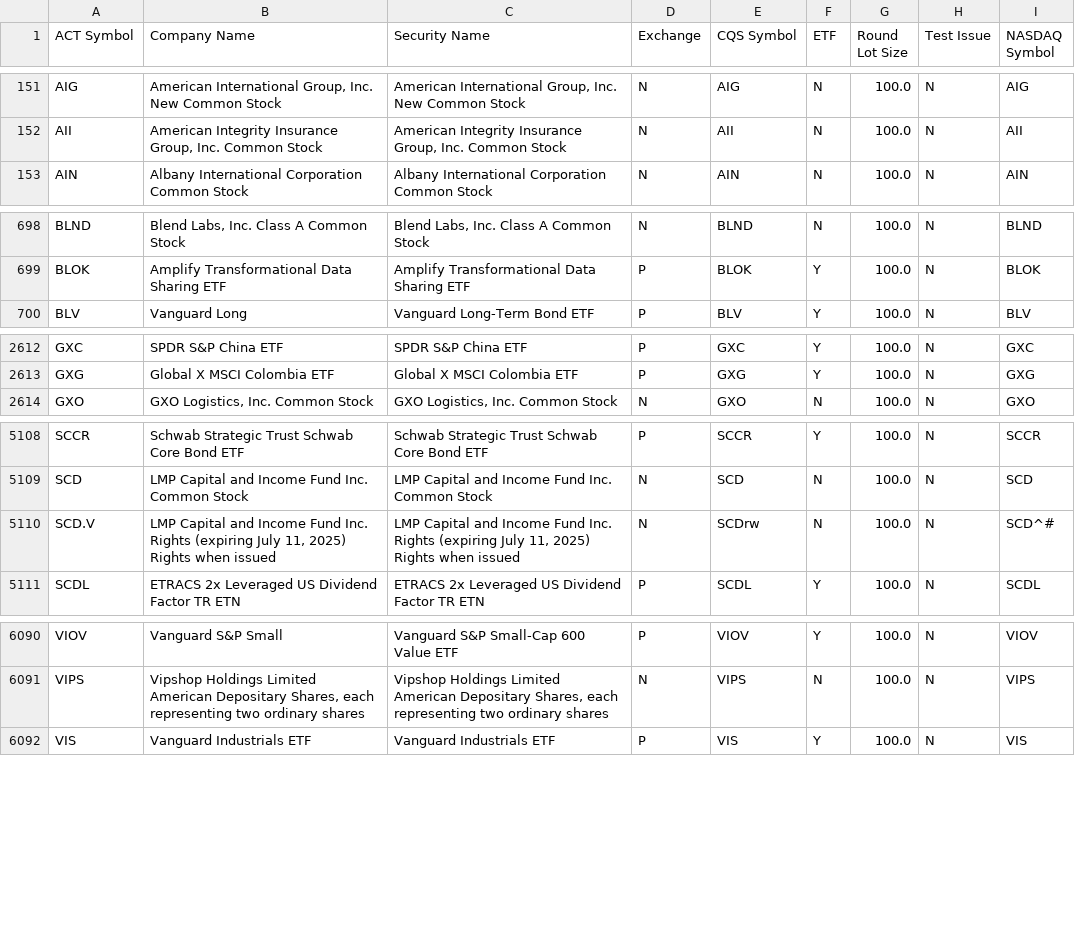
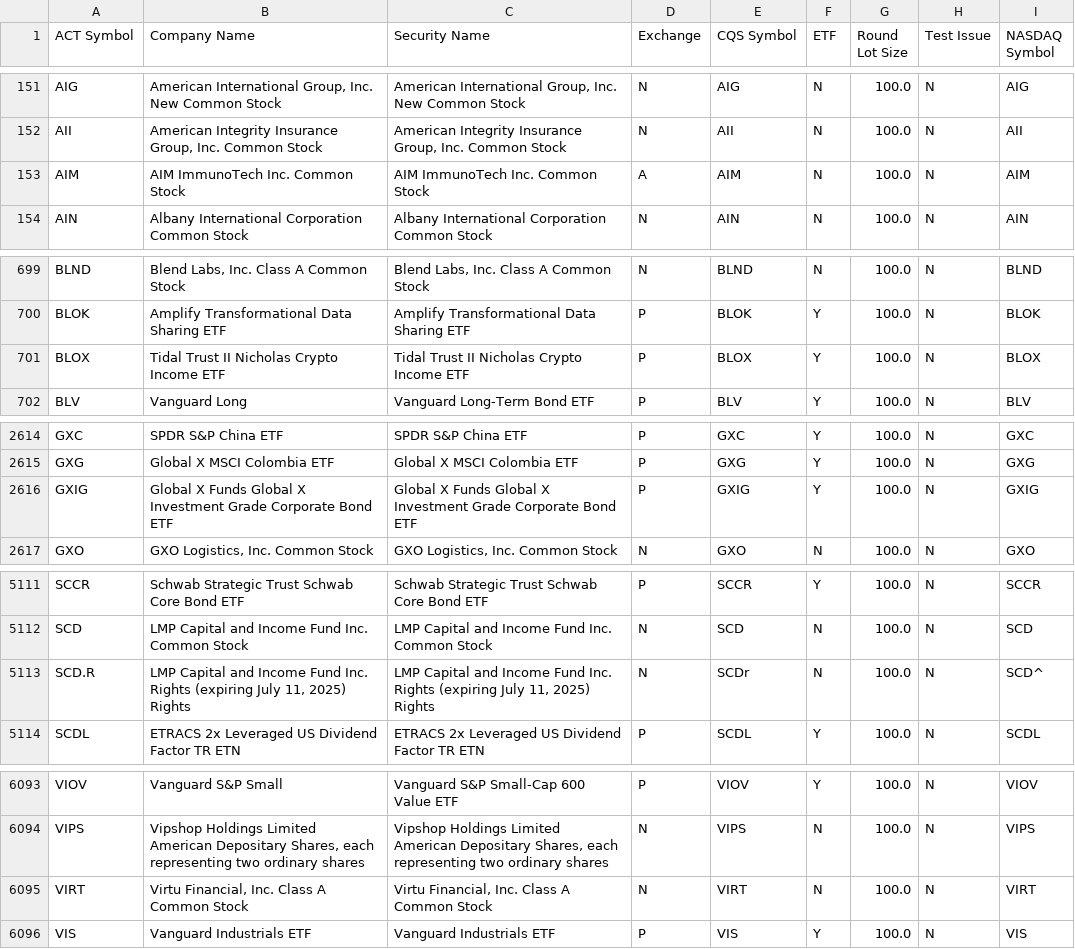
Before and after one commit to datasets/nyse-other-listings, a CSV file: data/other-listed.csv, drawn as a sheet; only a part is shown, gaps mark what is left out.

```diff
--- a/data/other-listed.csv
+++ b/data/other-listed.csv
@@ -152,2 +152,3 @@ AIG,"American International Group, Inc. New Common Stock","American Internationa
 AII,"American Integrity Insurance Group, Inc. Common Stock","American Integrity Insurance Group, Inc. Common Stock",N,AII,N,100.0,N,AII
+AIM,AIM ImmunoTech Inc. Common Stock,AIM ImmunoTech Inc. Common Stock,A,AIM,N,100.0,N,AIM
 AIN,Albany International Corporation Common Stock,Albany International Corporation Common Stock,N,AIN,N,100.0,N,AIN
@@ -699,2 +700,3 @@ BLND,"Blend Labs, Inc. Class A Common Stock","Blend Labs, Inc. Class A Common St
 BLOK,Amplify Transformational Data Sharing ETF,Amplify Transformational Data Sharing ETF,P,BLOK,Y,100.0,N,BLOK
+BLOX,Tidal Trust II Nicholas Crypto Income ETF,Tidal Trust II Nicholas Crypto Income ETF,P,BLOX,Y,100.0,N,BLOX
 BLV,Vanguard Long,Vanguard Long-Term Bond ETF,P,BLV,Y,100.0,N,BLV
@@ -2613,2 +2615,3 @@ GXC,SPDR S&P China ETF,SPDR S&P China ETF,P,GXC,Y,100.0,N,GXC
 GXG,Global X MSCI Colombia ETF,Global X MSCI Colombia ETF,P,GXG,Y,100.0,N,GXG
+GXIG,Global X Funds Global X Investment Grade Corporate Bond ETF,Global X Funds Global X Investment Grade Corporate Bond ETF,P,GXIG,Y,100.0,N,GXIG
 GXO,"GXO Logistics, Inc. Common Stock ","GXO Logistics, Inc. Common Stock ",N,GXO,N,100.0,N,GXO
@@ -5109,3 +5112,3 @@ SCCR,Schwab Strategic Trust Schwab Core Bond ETF,Schwab Strategic Trust Schwab C
 SCD,LMP Capital and Income Fund Inc. Common Stock,LMP Capital and Income Fund Inc. Common Stock,N,SCD,N,100.0,N,SCD
-SCD.V,"LMP Capital and Income Fund Inc. Rights (expiring July 11, 2025) Rights when issued","LMP Capital and Income Fund Inc. Rights (expiring July 11, 2025) Rights when issued",N,SCDrw,N,100.0,N,SCD^#
+SCD.R,"LMP Capital and Income Fund Inc. Rights (expiring July 11, 2025) Rights","LMP Capital and Income Fund Inc. Rights (expiring July 11, 2025) Rights",N,SCDr,N,100.0,N,SCD^
 SCDL,ETRACS 2x Leveraged US Dividend Factor TR ETN,ETRACS 2x Leveraged US Dividend Factor TR ETN,P,SCDL,Y,100.0,N,SCDL
@@ -6091,2 +6094,3 @@ VIOV,Vanguard S&P Small,Vanguard S&P Small-Cap 600 Value ETF,P,VIOV,Y,100.0,N,VI
 VIPS,"Vipshop Holdings Limited American Depositary Shares, each representing two ordinary shares","Vipshop Holdings Limited American Depositary Shares, each representing two ordinary shares",N,VIPS,N,100.0,N,VIPS
+VIRT,"Virtu Financial, Inc. Class A Common Stock","Virtu Financial, Inc. Class A Common Stock",N,VIRT,N,100.0,N,VIRT
 VIS,Vanguard Industrials ETF,Vanguard Industrials ETF,P,VIS,Y,100.0,N,VIS
```
Also changed, not shown: data/nyse-listed.csv.
